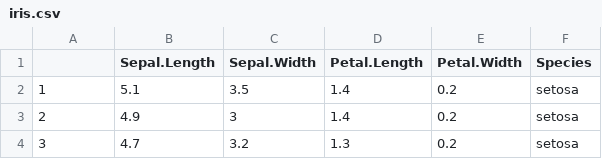
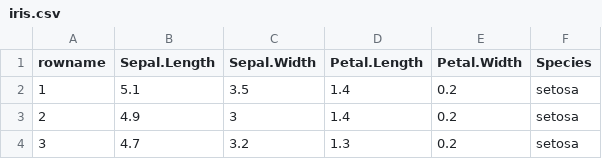
Before and after one commit to Johnnyboycurtis/BayesNets, a CSV file: NaiveBayes/data/iris.csv, drawn as a sheet; only a part is shown.

Commit message:
NaiveBayes testing

```diff
--- a/NaiveBayes/data/iris.csv
+++ b/NaiveBayes/data/iris.csv
@@ -1,2 +1,2 @@
-"","Sepal.Length","Sepal.Width","Petal.Length","Petal.Width","Species"
+"rowname","Sepal.Length","Sepal.Width","Petal.Length","Petal.Width","Species"
 "1",5.1,3.5,1.4,0.2,"setosa"
```
Also changed, not shown: 3 other files.
